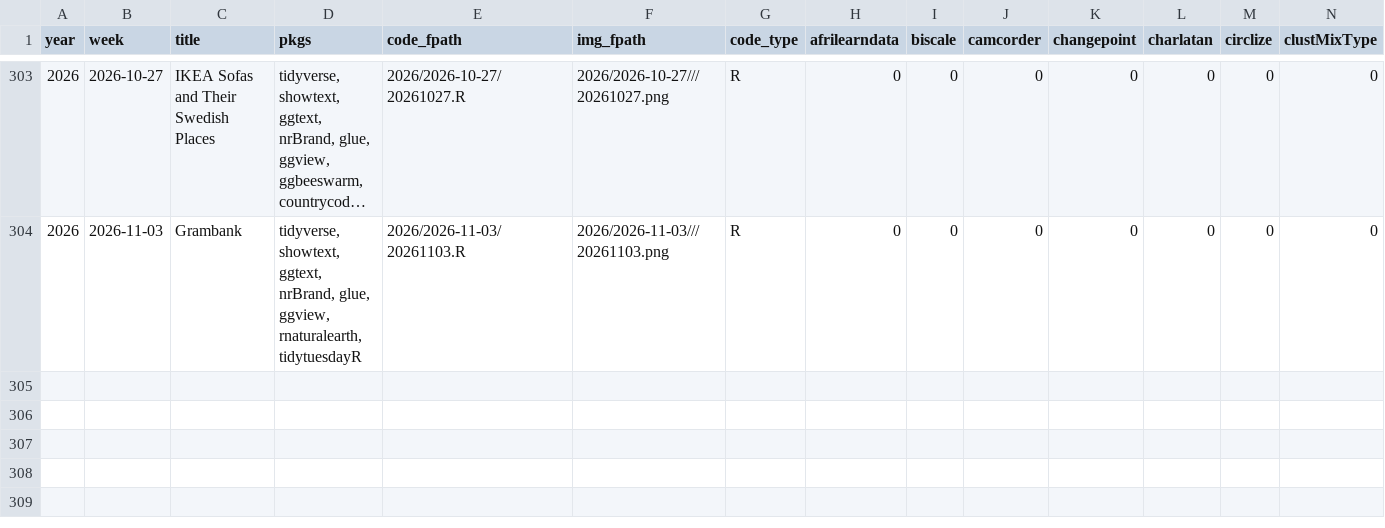
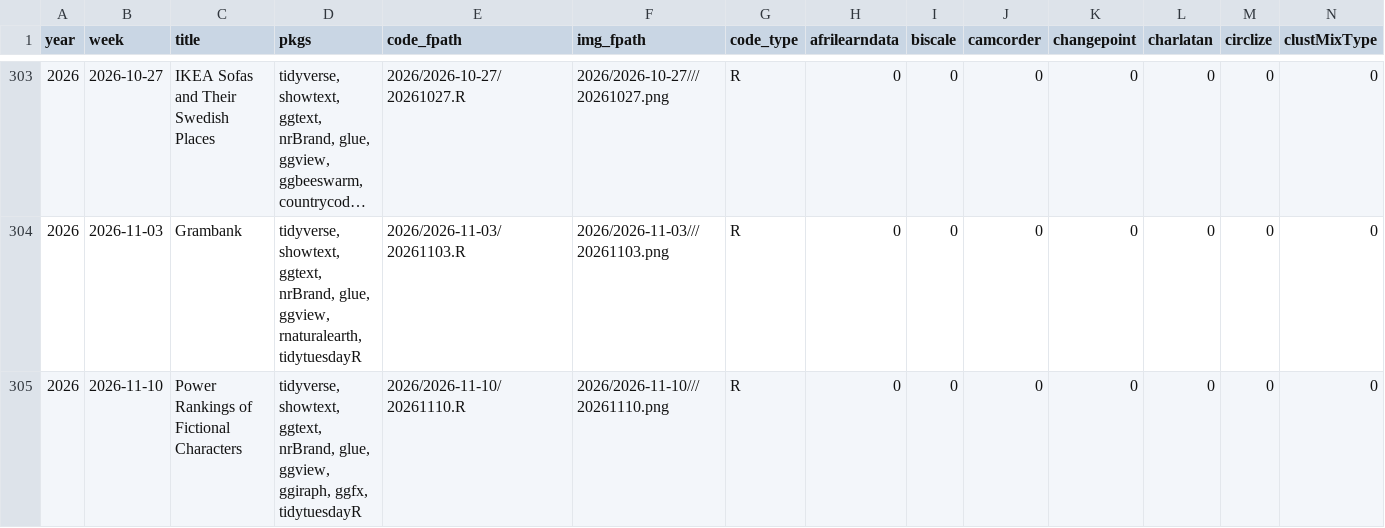
Before and after one commit to nrennie/tidytuesday, a CSV file: data/all_weeks.csv, drawn as a sheet; only a part is shown, gaps mark what is left out; long unchanged cells end in …; rows hold the shown columns only; the diff names each change by its address in the sheet, - before the commit and + after, or states it on an @@ line.

```diff
--- a/data/all_weeks.csv
+++ b/data/all_weeks.csv
+row 305: 2026 | 2026-11-10 | Power Rankings of Fictional Characters | tidyverse, showtext, ggtext, nrBrand, glue, ggview, ggiraph, ggfx, tidytuesdayR | 2026/2026-11-10/20261110.R | 2026/2026-11-10///20261110.png | R | 0 | 0 | 0 | 0 | 0 | 0 | 0
```
Also changed, not shown: 1 other file.
